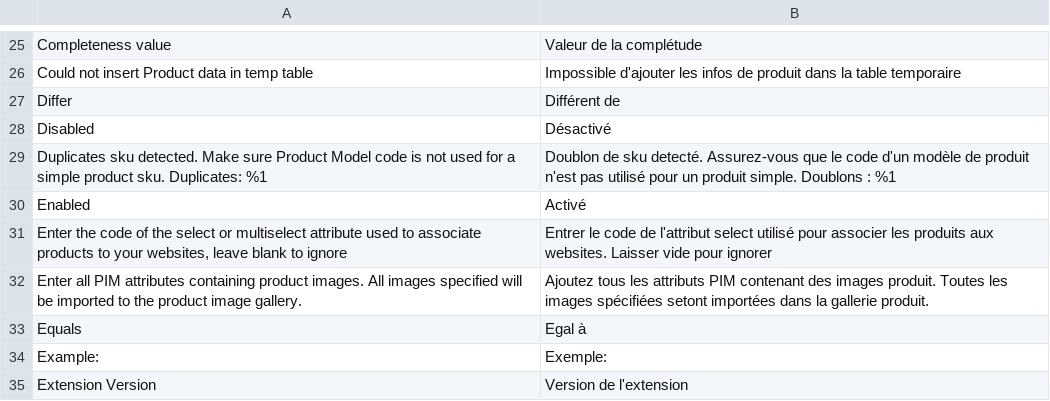
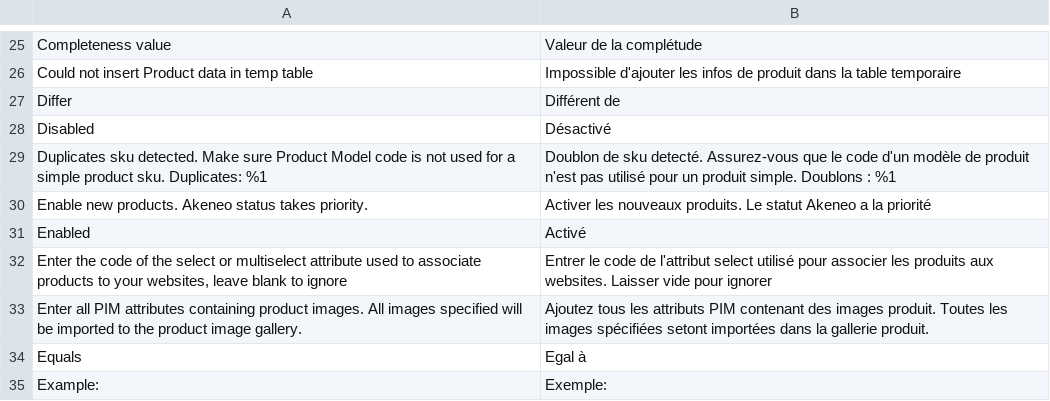
Before and after one commit to akeneo/magento2-connector-community, a CSV file: i18n/fr_FR.csv, drawn as a sheet; only a part is shown, gaps mark what is left out; the shorter side is filled out with more unchanged rows; the diff names each change by its address in the sheet, - before the commit and + after, or states it on an @@ line.

Commit message:
product-default_status: Set product status according to new configuration and Akeneo status

```diff
--- a/i18n/fr_FR.csv
+++ b/i18n/fr_FR.csv
+row 30: Enable new products. Akeneo status takes priority. | Activer les nouveaux produits. Le statut Akeneo a la priorité
```
Also changed, not shown: i18n/de_DE.csv, i18n/en_US.csv, 5 other files.
